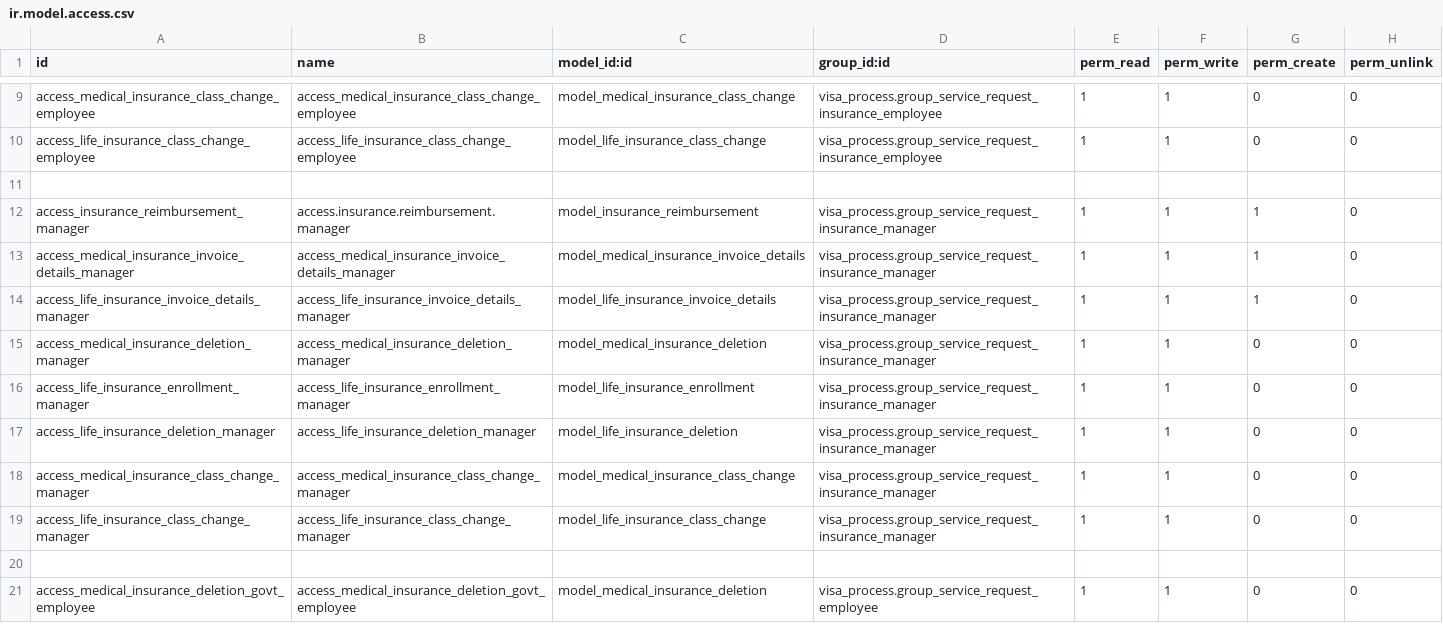
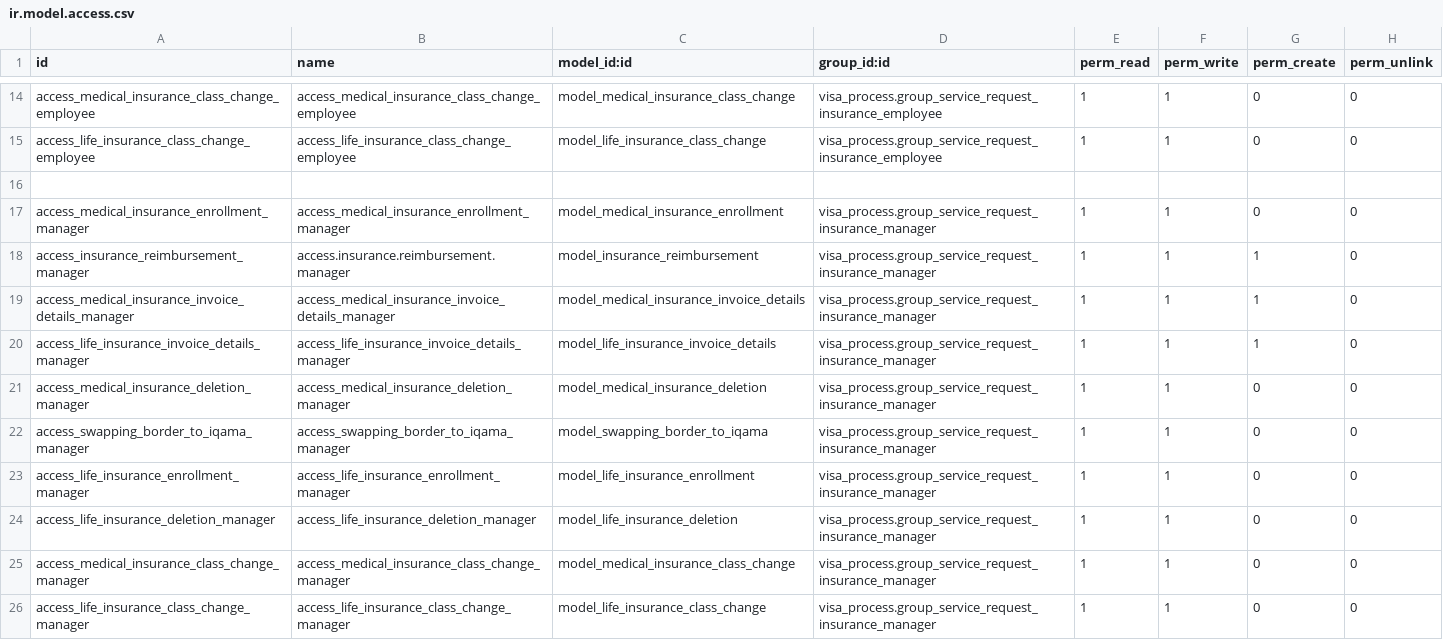
Before and after one commit to Deekshithhm27/aamalcom, a CSV file: aamalcom_insurance/security/ir.model.access.csv, drawn as a sheet; only a part is shown, gaps mark what is left out; the shorter side is filled out with more unchanged rows; the diff covers the shown part only; the diff names each change by its address in the sheet, - before the commit and + after, or states it on an @@ line.

Commit message:
Medical insurance Enrollment feature

```diff
--- a/aamalcom_insurance/security/ir.model.access.csv
+++ b/aamalcom_insurance/security/ir.model.access.csv
+row 17: access_medical_insurance_enrollment_manager | access_medical_insurance_enrollment_manager | model_medical_insurance_enrollment | visa_process.group_service_request_insurance_manager | 1 | 1 | 0 | 0
+row 22: access_swapping_border_to_iqama_manager | access_swapping_border_to_iqama_manager | model_swapping_border_to_iqama | visa_process.group_service_request_insurance_manager | 1 | 1 | 0 | 0
```
Also changed, not shown: 10 added rows elsewhere in this file, 27 other files.
